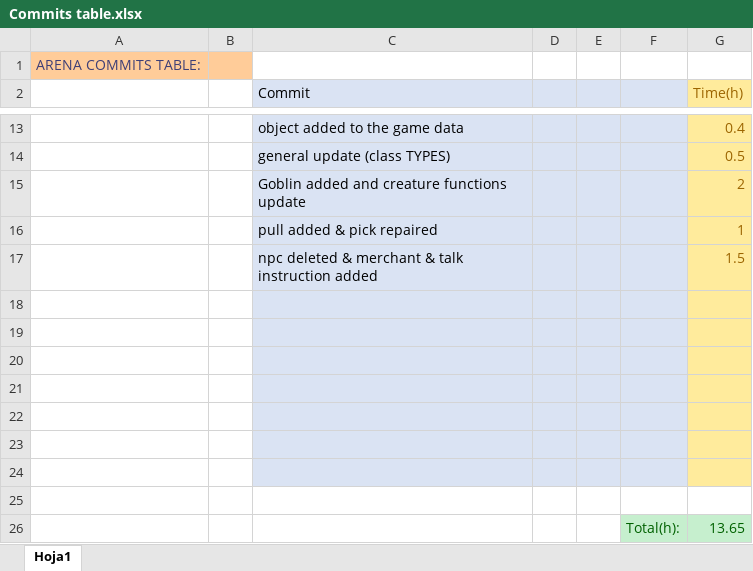
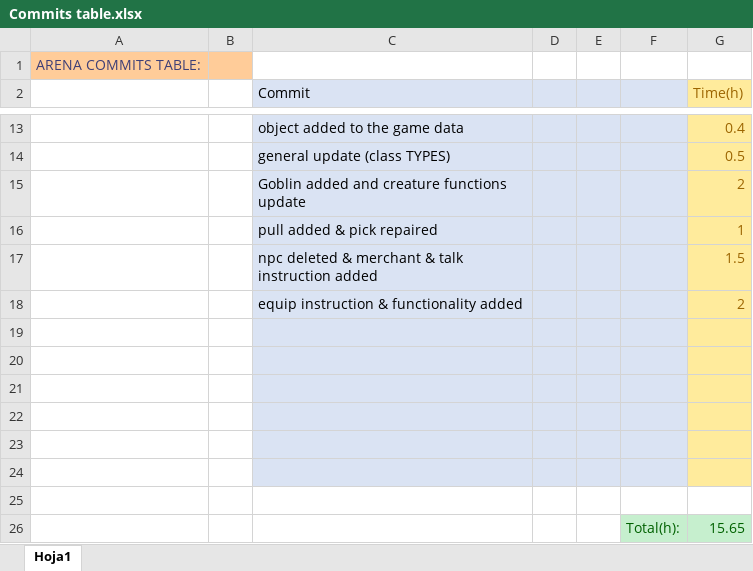
Before and after one commit to ferranmartinvila/ARENA, an Excel workbook: Arena_Data/Commits table.xlsx, sheet Hoja1, drawn as a sheet; only a part is shown, gaps mark what is left out; values as stored, in another font and other column widths than the file's, no borders; removed rows and columns are numbered as before the commit, all else as after; the diff names each change by its address in the sheet, - before the commit and + after, or states it on an @@ line.

Commit message:
equip intruction partially added

```diff
--- a/Arena_Data/Commits table.xlsx (sheet Hoja1)
+++ b/Arena_Data/Commits table.xlsx (sheet Hoja1)
+row 18:  |  | equip instruction & functionality added |  |  |  | 2
-C25:F25 fill: #DAE3F3
+C25:F25 fill: none
-G25 fill: #FFEB9C
+G25 fill: none
-row 26: (empty)
+row 26:  |  |  |  |  | Total(h): | 15.65
-F26:G26 fill: none
+F26:G26 fill: #C6EFCE
-row 26:  |  |  |  |  | Total(h): | 13.65
```
Also changed, not shown: 7 other files.
